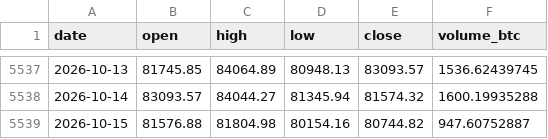
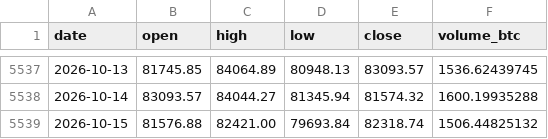
Before and after one commit to nateg511-wq/Daily-Weekly-Tracker, a CSV file: data/btc_usd_daily.csv, drawn as a sheet; only a part is shown, gaps mark what is left out.

```diff
--- a/data/btc_usd_daily.csv
+++ b/data/btc_usd_daily.csv
@@ -5538,2 +5538,2 @@ date,open,high,low,close,volume_btc
 2026-10-14,83093.57,84044.27,81345.94,81574.32,1600.19935288
-2026-10-15,81576.88,81804.98,80154.16,80744.82,947.60752887
+2026-10-15,81576.88,82421.00,79693.84,82318.74,1506.44825132
```
Also changed, not shown: data/btc_usd_daily_full.csv, data/indicators_monthly.csv, 13 other files.
